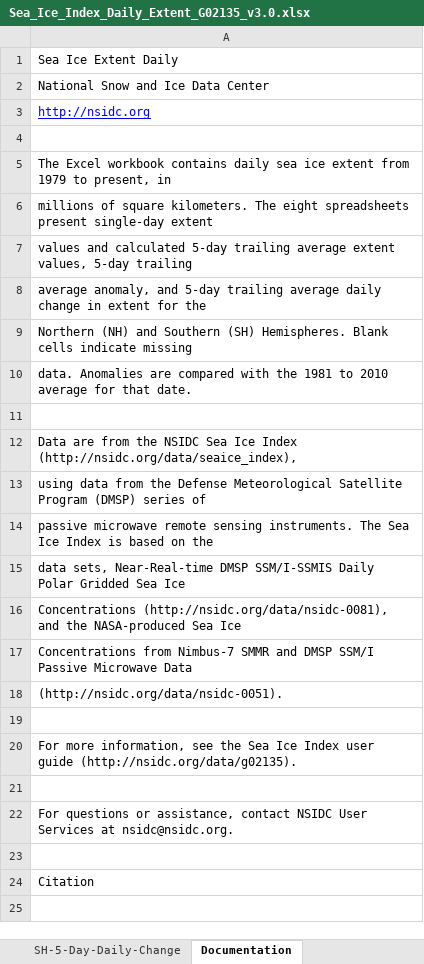
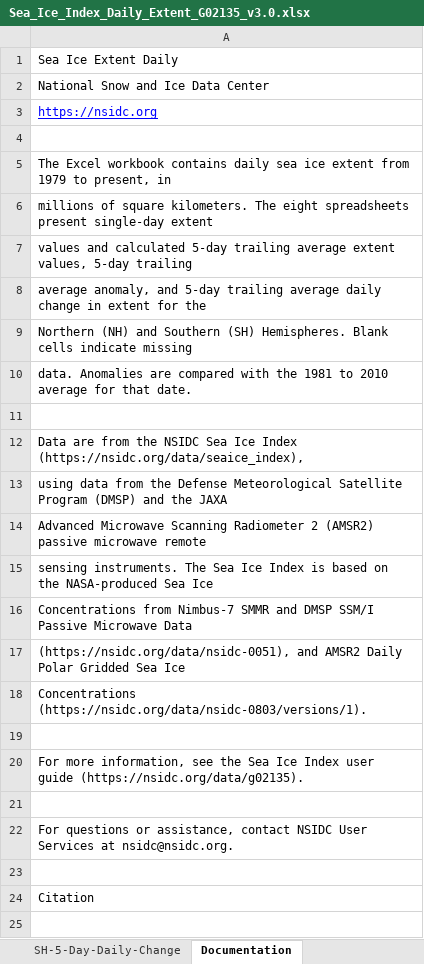
Before and after one commit to EPauthenet/Climate-Vizualisation, an Excel workbook: Daily_Antarctic_Sea_Ice/Sea_Ice_Index_Daily_Extent_G02135_v3.0.xlsx, sheet Documentation, drawn as a sheet; only a part is shown; values as stored, in another font and other column widths than the file's, no borders; removed rows and columns are numbered as before the commit, all else as after; the diff names each change by its address in the sheet, - before the commit and + after, or states it on an @@ line.

Commit message:
update Sea Ice Index to 2026, change the file name to v4

```diff
--- a/Daily_Antarctic_Sea_Ice/Sea_Ice_Index_Daily_Extent_G02135_v3.0.xlsx (sheet Documentation)
+++ b/Daily_Antarctic_Sea_Ice/Sea_Ice_Index_Daily_Extent_G02135_v3.0.xlsx (sheet Documentation)
-A3: http://nsidc.org
+A3: https://nsidc.org
-A12: …Ice Index (http://nsidc.org/data/seaice_index),
+A12: …Ice Index (https://nsidc.org/data/seaice_index),
-A13: …Program (DMSP) series of
+A13: …Program (DMSP) and the JAXA
-A14: passive microwave remote sensing instruments. The Sea Ice Index is based on the
+A14: Advanced Microwave Scanning Radiometer 2 (AMSR2) passive microwave remote
-A15: data sets, Near-Real-time DMSP SSM/I-SSMIS Daily Polar Gridded Sea Ice
+A15: sensing instruments. The Sea Ice Index is based on the NASA-produced Sea Ice
-row 16: Concentrations (http://nsidc.org/data/nsidc-0081), and the NASA-produced Sea Ice
-A17: (http://nsidc.org/data/nsidc-0051).
+A17: (https://nsidc.org/data/nsidc-0051), and AMSR2 Daily Polar Gridded Sea Ice
+row 18: Concentrations (https://nsidc.org/data/nsidc-0803/versions/1).
-A20: …user guide (http://nsidc.org/data/g02135).
+A20: …user guide (https://nsidc.org/data/g02135).
```
Also changed, not shown: sheet NH-5-Day-Daily-Change, sheet SH-5-Day-Daily-Change, sheet SH-Daily-Extent, sheet NH-Daily-Extent, sheet SH-5-Day-Anomaly, sheet NH-5-Day-Anomaly, 2 more sheets, 10 other files.
